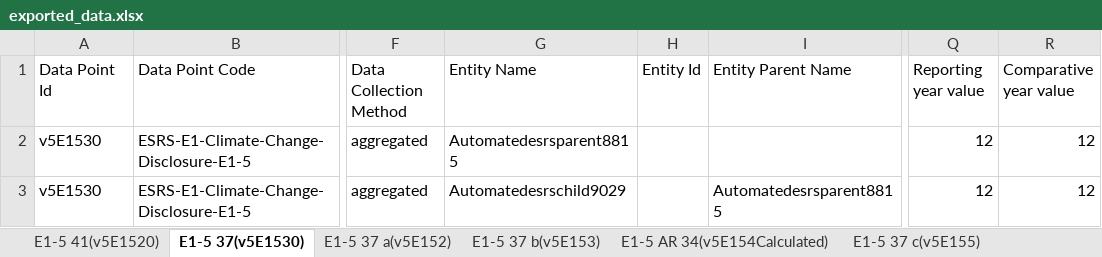
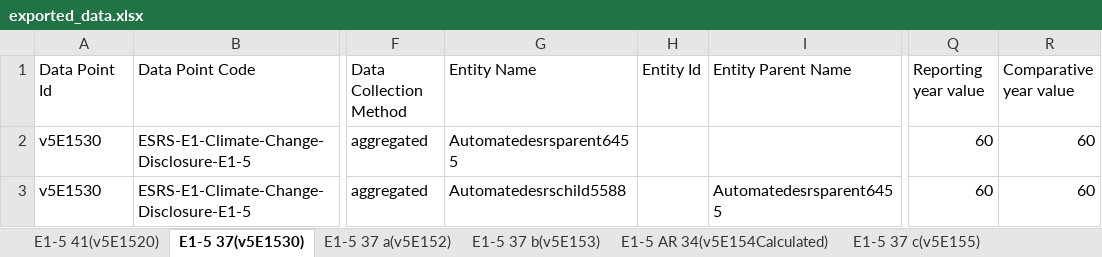
Before and after one commit to piyush006/Daato_Automation, an Excel workbook: downloadedrsrlitefile/exported_data.xlsx, sheet E1-5 37(v5E1530), drawn as a sheet; only a part is shown, gaps mark what is left out; values as stored, in another font and other column widths than the file's, no borders; the diff names each change by its address in the sheet, - before the commit and + after, or states it on an @@ line.

```diff
--- a/downloadedrsrlitefile/exported_data.xlsx (sheet E1-5 37(v5E1530))
+++ b/downloadedrsrlitefile/exported_data.xlsx (sheet E1-5 37(v5E1530))
-G2 (Entity Name): Automatedesrsparent8815
+G2 (Entity Name): Automatedesrsparent6455
-Q2:Q3 (Reporting year value): 12
+Q2:Q3 (Reporting year value): 60
-R2:R3 (Comparative year value): 12
+R2:R3 (Comparative year value): 60
-G3 (Entity Name): Automatedesrschild9029
+G3 (Entity Name): Automatedesrschild5588
-I3 (Entity Parent Name): Automatedesrsparent8815
+I3 (Entity Parent Name): Automatedesrsparent6455
```
Also changed, not shown: sheet E1-5 AR 34(v5E154Calculated), sheet E1-5 37 b(v5E153), sheet E1-5 AR 38 b(v5E1523), sheet E1-5 AR 38 b(v5E1524), sheet E1-5 39 a(v5E1526), sheet E1-5 39 b(v5E1527), 18 more sheets, 28 other files.
